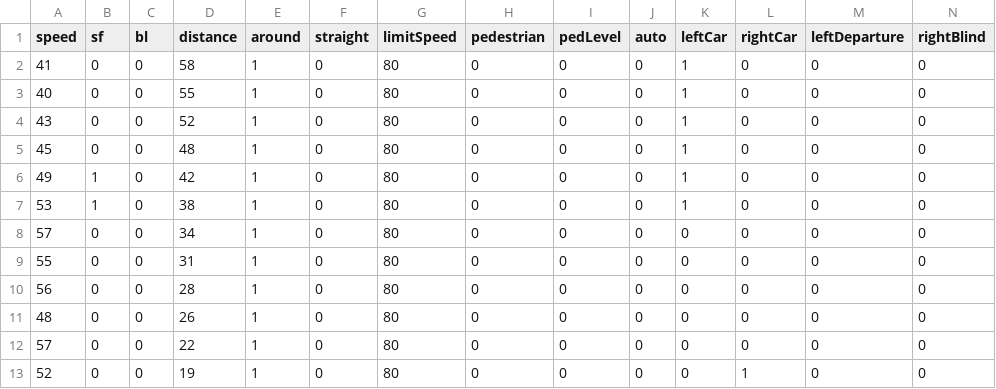
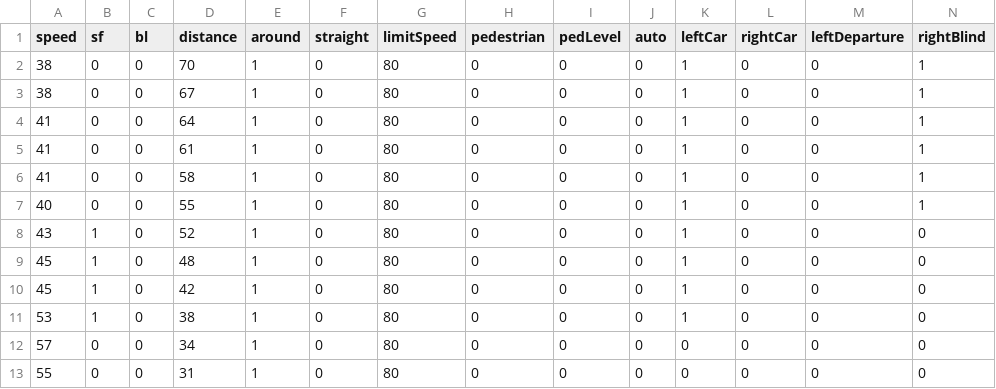
Before and after one commit to chihyu0917/AR_HUD_image, a CSV file: code/test_rendering_v4/testPriority.csv, drawn as a sheet; only a part is shown; the shorter side is filled out with more unchanged rows; the diff covers the shown part only.

```diff
--- a/code/test_rendering_v4/testPriority.csv
+++ b/code/test_rendering_v4/testPriority.csv
@@ -1,7 +1,11 @@
 speed,sf,bl,distance,around,straight,limitSpeed,pedestrian,pedLevel,auto,leftCar,rightCar,leftDeparture,rightBlind
-41,0,0,58,1,0,80,0,0,0,1,0,0,0
-40,0,0,55,1,0,80,0,0,0,1,0,0,0
-43,0,0,52,1,0,80,0,0,0,1,0,0,0
-45,0,0,48,1,0,80,0,0,0,1,0,0,0
-49,1,0,42,1,0,80,0,0,0,1,0,0,0
+38,0,0,70,1,0,80,0,0,0,1,0,0,1
+38,0,0,67,1,0,80,0,0,0,1,0,0,1
+41,0,0,64,1,0,80,0,0,0,1,0,0,1
+41,0,0,61,1,0,80,0,0,0,1,0,0,1
+41,0,0,58,1,0,80,0,0,0,1,0,0,1
+40,0,0,55,1,0,80,0,0,0,1,0,0,1
+43,1,0,52,1,0,80,0,0,0,1,0,0,0
+45,1,0,48,1,0,80,0,0,0,1,0,0,0
+45,1,0,42,1,0,80,0,0,0,1,0,0,0
 53,1,0,38,1,0,80,0,0,0,1,0,0,0
```
Also changed, not shown: 3 added rows, 1 removed row and 14 edited cells elsewhere in this file, code/test_rendering_v4/test.csv, 2 other files.
